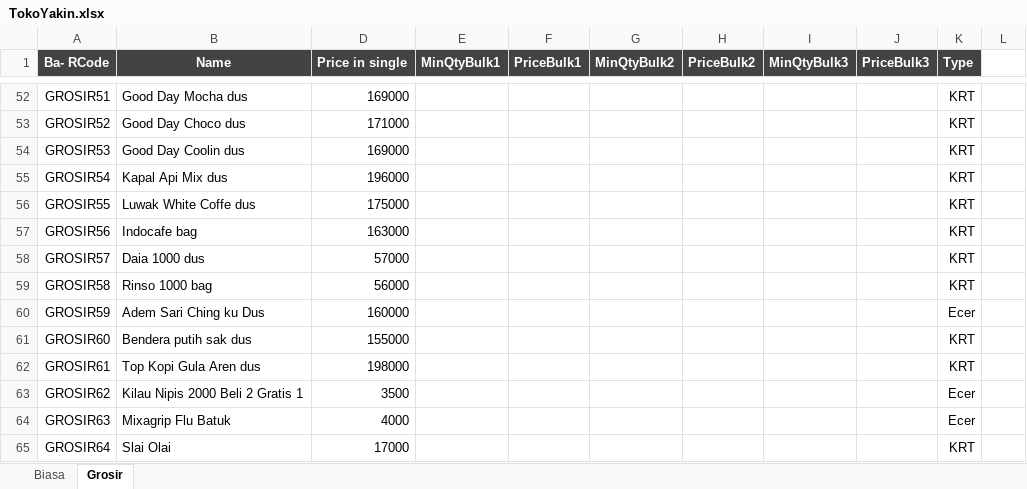
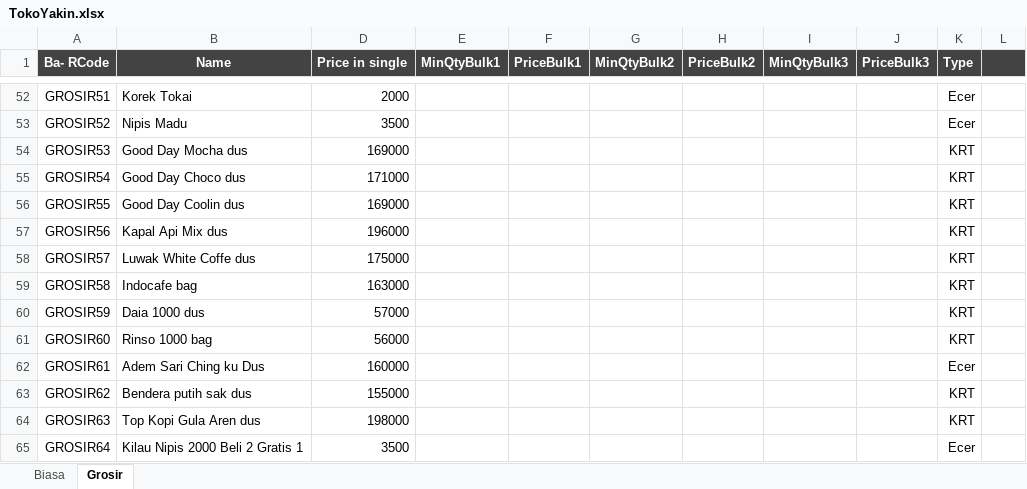
Before and after one commit to rudiath95/toko-yakin, an Excel workbook: TokoYakin.xlsx, sheet Grosir, drawn as a sheet; only a part is shown, gaps mark what is left out; values as stored, in another font and other column widths than the file's, no borders; charts and pictures and conditional formats not drawn; the diff covers the shown part only; the diff names each change by its address in the sheet, - before the commit and + after, or states it on an @@ line.

```diff
--- a/TokoYakin.xlsx (sheet Grosir)
+++ b/TokoYakin.xlsx (sheet Grosir)
-L1 fill: none
+L1 fill: #434343
-B52 (Name): Good Day Mocha dus
+B52 (Name): Korek Tokai
-D52 (Price in single): 169000
+D52 (Price in single): 2000
-K52:K53 (Type): KRT
+K52:K53 (Type): Ecer
-B53 (Name): Good Day Choco dus
+B53 (Name): Nipis Madu
-D53 (Price in single): 171000
+D53 (Price in single): 3500
-B54 (Name): Good Day Coolin dus
+B54 (Name): Good Day Mocha dus
-B55 (Name): Kapal Api Mix dus
+B55 (Name): Good Day Choco dus
-D55 (Price in single): 196000
+D55 (Price in single): 171000
-B56 (Name): Luwak White Coffe dus
+B56 (Name): Good Day Coolin dus
-D56 (Price in single): 175000
+D56 (Price in single): 169000
-B57 (Name): Indocafe bag
+B57 (Name): Kapal Api Mix dus
-D57 (Price in single): 163000
+D57 (Price in single): 196000
-B58 (Name): Daia 1000 dus
+B58 (Name): Luwak White Coffe dus
-D58 (Price in single): 57000
+D58 (Price in single): 175000
-B59 (Name): Rinso 1000 bag
+B59 (Name): Indocafe bag
-D59 (Price in single): 56000
+D59 (Price in single): 163000
-B60 (Name): Adem Sari Ching ku Dus
+B60 (Name): Daia 1000 dus
-D60 (Price in single): 160000
+D60 (Price in single): 57000
-K60 (Type): Ecer
+K60 (Type): KRT
-B61 (Name): Bendera putih sak dus
+B61 (Name): Rinso 1000 bag
-D61 (Price in single): 155000
+D61 (Price in single): 56000
-B62 (Name): Top Kopi Gula Aren dus
+B62 (Name): Adem Sari Ching ku Dus
-D62 (Price in single): 198000
+D62 (Price in single): 160000
-K62 (Type): KRT
+K62 (Type): Ecer
-B63 (Name): Kilau Nipis 2000 Beli 2 Gratis 1
+B63 (Name): Bendera putih sak dus
-D63 (Price in single): 3500
+D63 (Price in single): 155000
-K63:K64 (Type): Ecer
+K63:K64 (Type): KRT
-B64 (Name): Mixagrip Flu Batuk
+B64 (Name): Top Kopi Gula Aren dus
-D64 (Price in single): 4000
+D64 (Price in single): 198000
-B65 (Name): Slai Olai
+B65 (Name): Kilau Nipis 2000 Beli 2 Gratis 1
-D65 (Price in single): 17000
+D65 (Price in single): 3500
-K65 (Type): KRT
+K65 (Type): Ecer
```
Also changed, not shown: 6 added rows and 170 edited cells elsewhere in this sheet, sheet Biasa, hidden cells.
